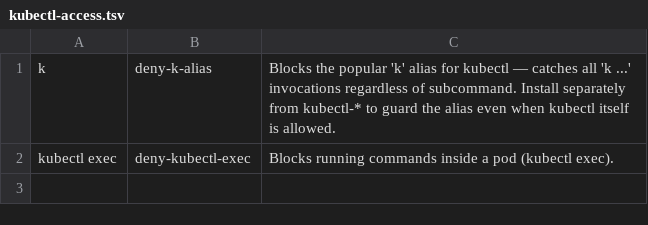
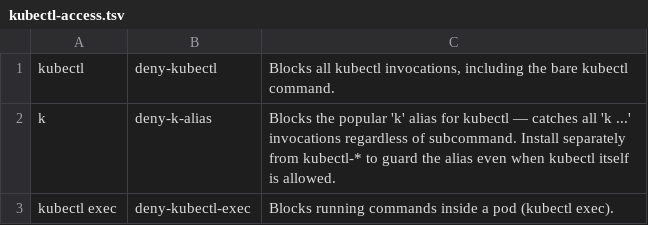
Before and after one commit to meffmadd/pi-assert-rules, a TSV file: rules/bash-deny/manifests/kubectl-access.tsv, drawn as a sheet.

Commit message:
add asserts to deny top level commands

```diff
--- a/rules/bash-deny/manifests/kubectl-access.tsv
+++ b/rules/bash-deny/manifests/kubectl-access.tsv
@@ -1 +1,2 @@
+kubectl	deny-kubectl	Blocks all kubectl invocations, including the bare kubectl command.
 k	deny-k-alias	Blocks the popular 'k' alias for kubectl — catches all 'k ...' invocations regardless of subcommand. Install separately from kubectl-* to guard the alias even when kubectl itself is allowed.
```
Also changed, not shown: rules/bash-deny/manifests/git-core.tsv, 15 other files.
